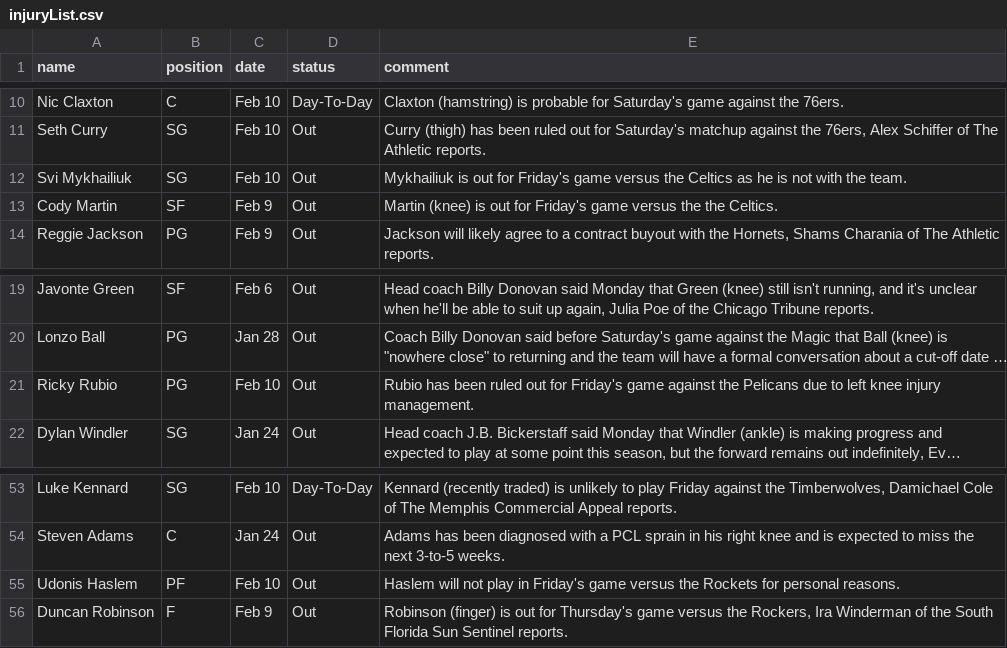
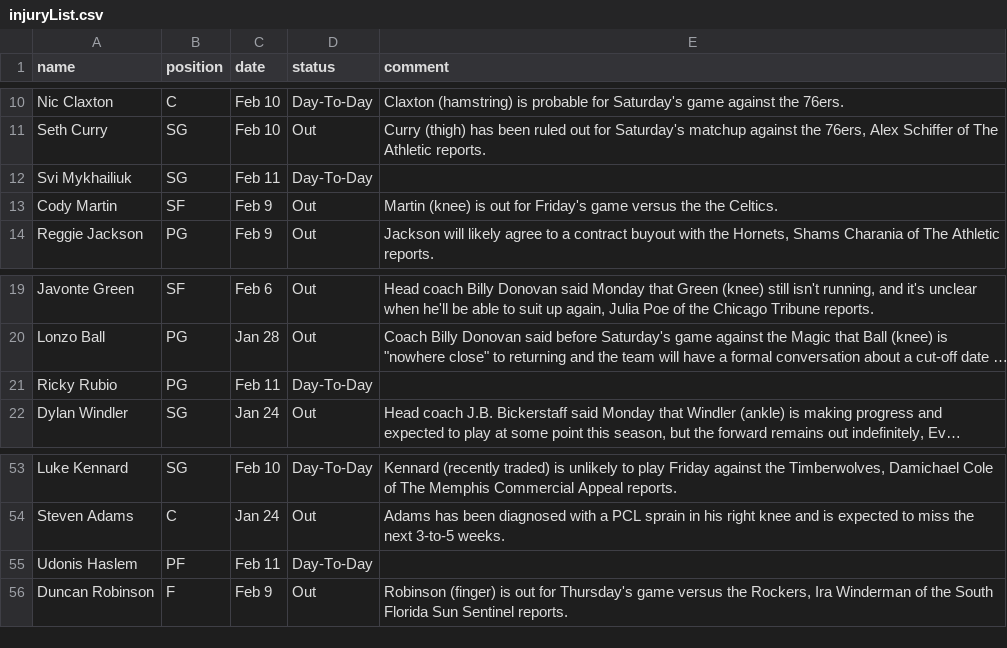
Before and after one commit to akblal/FantasyBasketballHelper, a CSV file: injuryList.csv, drawn as a sheet; only a part is shown, gaps mark what is left out; long unchanged cells end in …; the diff covers the shown part only; the diff names each change by its address in the sheet, - before the commit and + after, or states it on an @@ line.

Commit message:
able to display injury reports on team1 and team2 player cards

```diff
--- a/injuryList.csv
+++ b/injuryList.csv
-C12 (date): Feb 10
+C12 (date): Feb 11
-D12 (status): Out
+D12 (status): Day-To-Day
-E12 (comment): Mykhailiuk is out for Friday's game versus the Celtics as he is not with the team.
+E12 (comment): (empty)
-C21 (date): Feb 10
+C21 (date): Feb 11
-D21 (status): Out
+D21 (status): Day-To-Day
-E21 (comment): Rubio has been ruled out for Friday's game against the Pelicans due to left knee injury management.
+E21 (comment): (empty)
-C55 (date): Feb 10
+C55 (date): Feb 11
-D55 (status): Out
+D55 (status): Day-To-Day
-E55 (comment): Haslem will not play in Friday's game versus the Rockets for personal reasons.
+E55 (comment): (empty)
```
Also changed, not shown: 12 added rows, 12 removed rows and 34 edited cells elsewhere in this file, playerSalary.csv, playerStats.csv, 5 other files.
